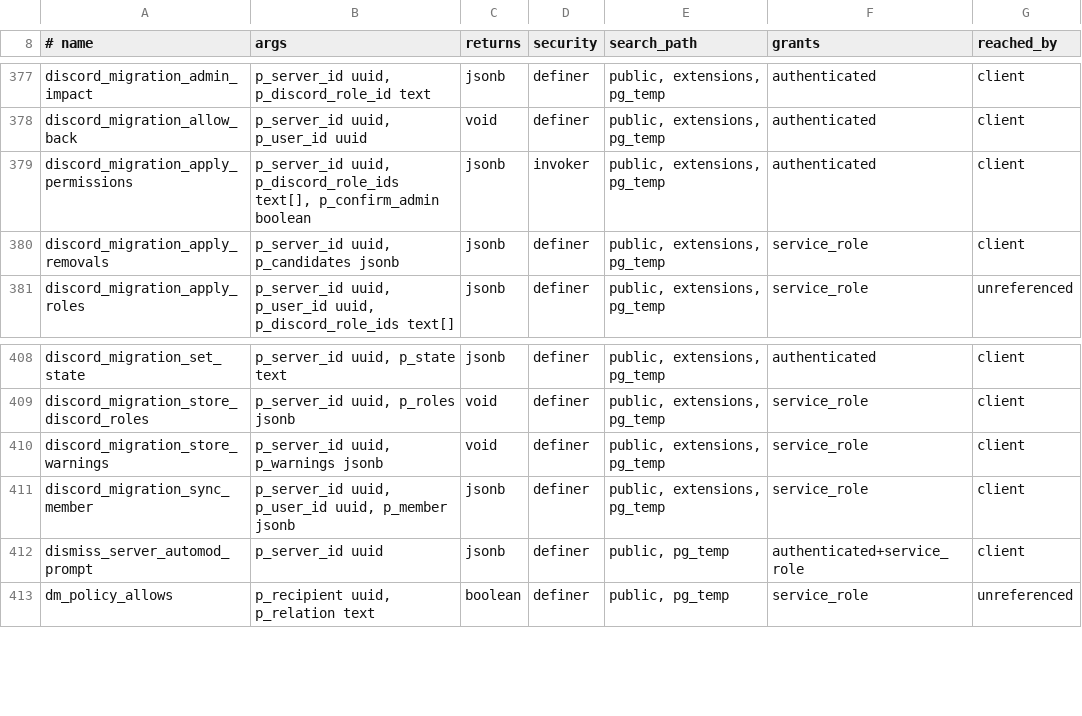
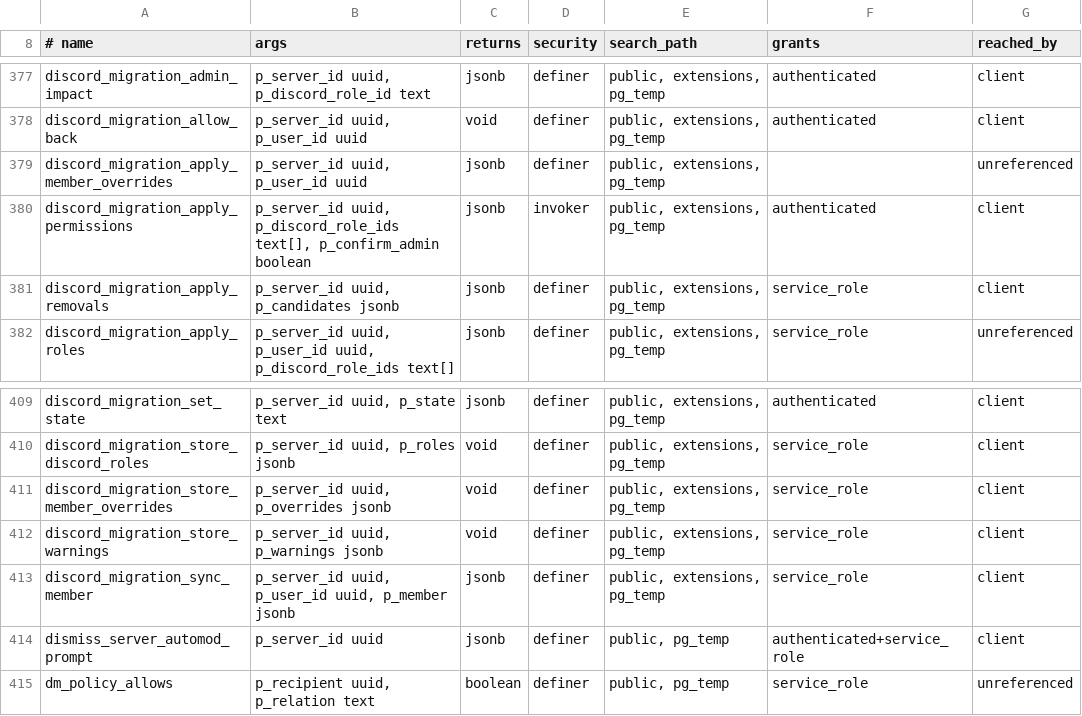
Before and after one commit to y4my4my4m/harmony, a TSV file: db_schema/SURFACE.tsv, drawn as a sheet; only a part is shown, gaps mark what is left out; the diff names each change by its address in the sheet, - before the commit and + after, or states it on an @@ line.

```diff
--- a/db_schema/SURFACE.tsv
+++ b/db_schema/SURFACE.tsv
+row 379: discord_migration_apply_member_overrides | p_server_id uuid, p_user_id uuid | jsonb | definer | public, extensions, pg_temp |  | unreferenced
+row 411: discord_migration_store_member_overrides | p_server_id uuid, p_overrides jsonb | void | definer | public, extensions, pg_temp | service_role | client
```
Also changed, not shown: db_schema/REACHABILITY.tsv, 9 other files.
